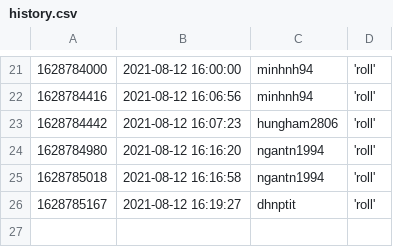
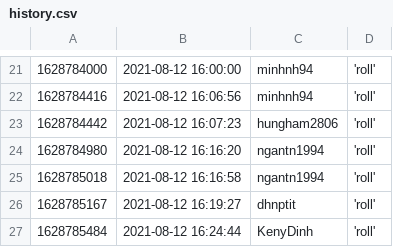
Before and after one commit to ngantn1994/ngantn1994, a CSV file: action/history.csv, drawn as a sheet; only a part is shown, gaps mark what is left out; the diff names each change by its address in the sheet, - before the commit and + after, or states it on an @@ line.

```diff
--- a/action/history.csv
+++ b/action/history.csv
+row 27: 1628785484 | 2021-08-12 16:24:44 | KenyDinh | 'roll'
```
Also changed, not shown: 1 other file.
